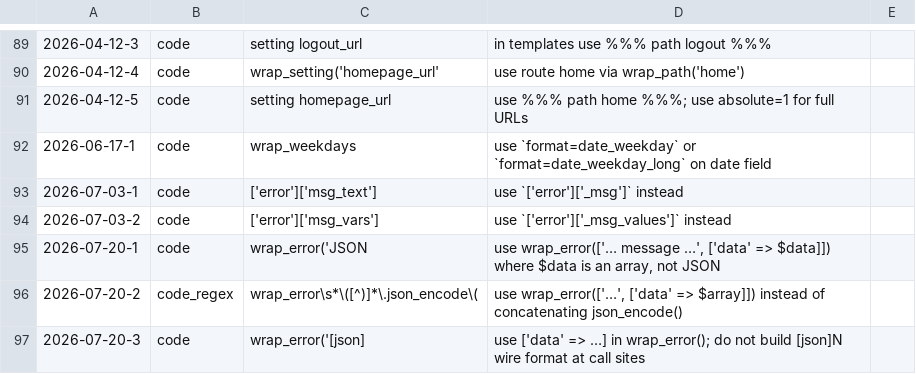
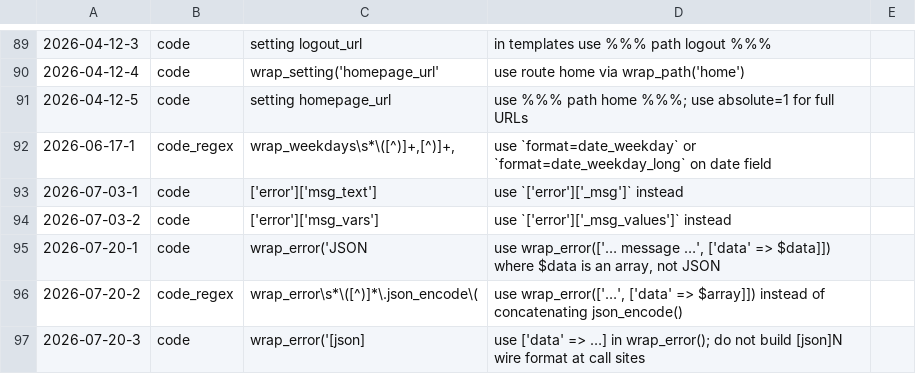
Before and after one commit to koenige/zzwrap, a TSV file: configuration/deprecations.tsv, drawn as a sheet; only a part is shown, gaps mark what is left out.

Commit message:
deprecations, weekdays: use regex to find only old code signature (there's a new function now)

```diff
--- a/configuration/deprecations.tsv
+++ b/configuration/deprecations.tsv
@@ -91,3 +91,3 @@
 2026-04-12-5	code	setting homepage_url	use %%% path home %%%; use absolute=1 for full URLs
-2026-06-17-1	code	wrap_weekdays	use `format=date_weekday` or `format=date_weekday_long` on date field
+2026-06-17-1	code_regex	wrap_weekdays\s*\([^)]+,[^)]+,	use `format=date_weekday` or `format=date_weekday_long` on date field
 2026-07-03-1	code	['error']['msg_text']	use `['error']['_msg']` instead
```
